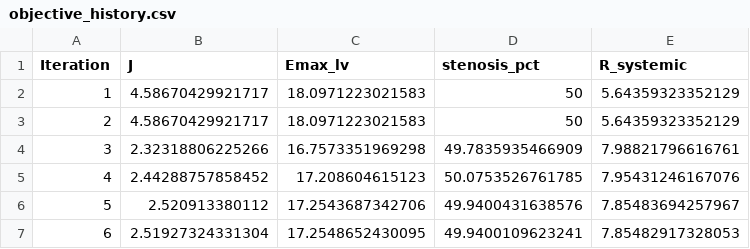
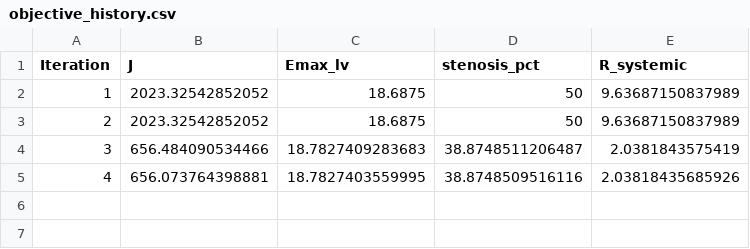
Before and after one commit to beanjeans/LPM-PDA, a CSV file: pda_lpm/results/optimization/objective_history.csv, drawn as a sheet.

```diff
--- a/pda_lpm/results/optimization/objective_history.csv
+++ b/pda_lpm/results/optimization/objective_history.csv
@@ -1,7 +1,5 @@
 Iteration,J,Emax_lv,stenosis_pct,R_systemic
-1,4.58670429921717,18.0971223021583,50,5.64359323352129
-2,4.58670429921717,18.0971223021583,50,5.64359323352129
-3,2.32318806225266,16.7573351969298,49.7835935466909,7.98821796616761
-4,2.44288757858452,17.208604615123,50.0753526761785,7.95431246167076
-5,2.520913380112,17.2543687342706,49.9400431638576,7.85483694257967
-6,2.51927324331304,17.2548652430095,49.9400109623241,7.85482917328053
+1,2023.32542852052,18.6875,50,9.63687150837989
+2,2023.32542852052,18.6875,50,9.63687150837989
+3,656.484090534466,18.7827409283683,38.8748511206487,2.0381843575419
+4,656.073764398881,18.7827403559995,38.8748509516116,2.03818435685926
```
Also changed, not shown: pda_lpm/config/patient_data.csv, pda_lpm/results/optimization/optimized_parameters.csv, 13 other files.
